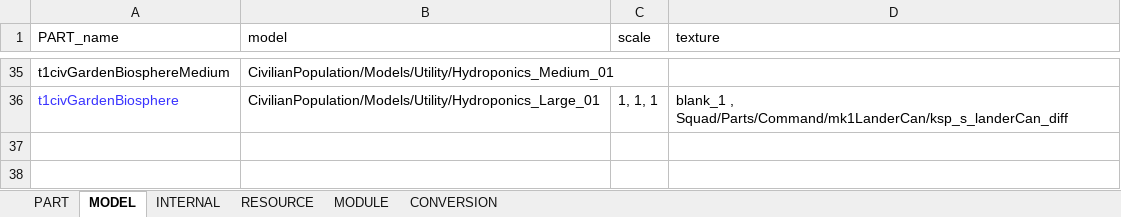
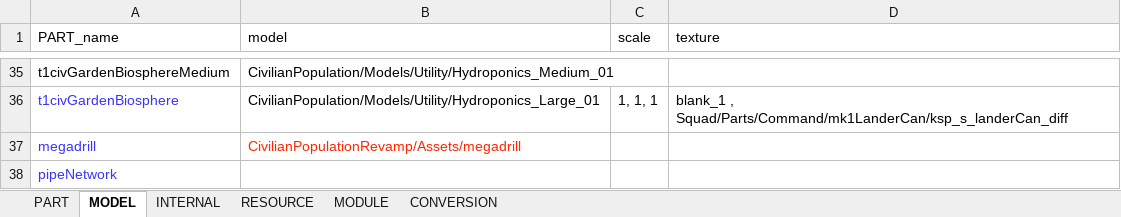
Before and after one commit to linuxgurugamer/CivilianPopulation, an Excel workbook: parts/src/main/resources/PARTS.xlsx, sheet MODEL, drawn as a sheet; only a part is shown, gaps mark what is left out; values as stored, in another font and other column widths than the file's, no borders; the diff names each change by its address in the sheet, - before the commit and + after, or states it on an @@ line.

```diff
--- a/parts/src/main/resources/PARTS.xlsx (sheet MODEL)
+++ b/parts/src/main/resources/PARTS.xlsx (sheet MODEL)
+row 37: megadrill | CivilianPopulationRevamp/Assets/megadrill
+row 38: pipeNetwork
```
Also changed, not shown: sheet MODULE, sheet PART, sheet CONVERSION, 6 other files.
